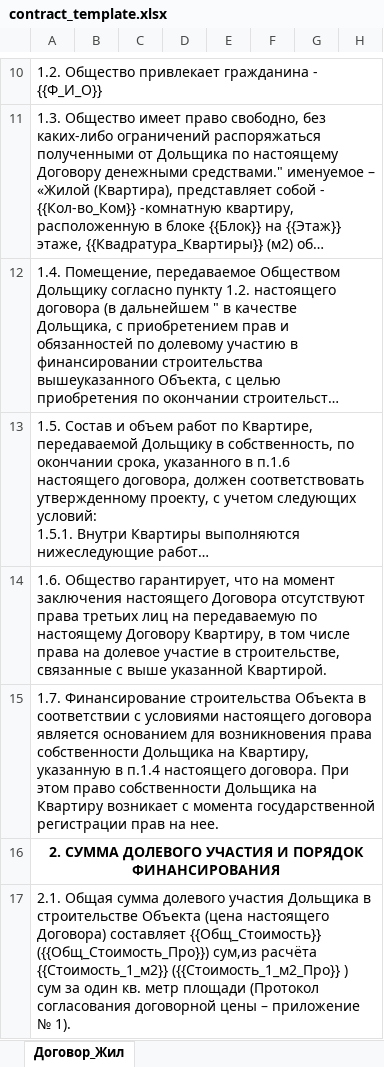
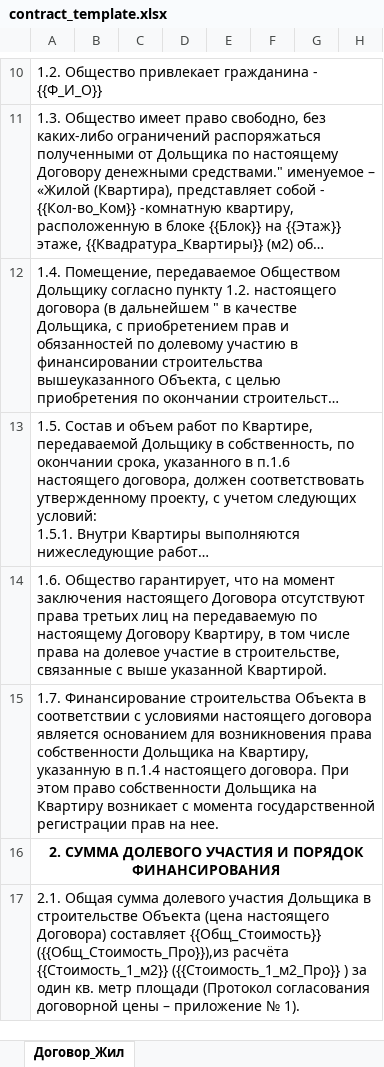
Before and after one commit to RealEstateDevw/RealEstate, an Excel workbook: static/Жилые_Комплексы/ЖК_Бахор/contract_template.xlsx, sheet Договор_Жил, drawn as a sheet; only a part is shown, gaps mark what is left out; long unchanged cells end in …; values as stored, in another font and other column widths than the file's, no borders; the diff covers the shown part only; the diff names each change by its address in the sheet, - before the commit and + after, or states it on an @@ line.

```diff
--- a/static/Жилые_Комплексы/ЖК_Бахор/contract_template.xlsx (sheet Договор_Жил)
+++ b/static/Жилые_Комплексы/ЖК_Бахор/contract_template.xlsx (sheet Договор_Жил)
-A17: …составляет {{Общ_Стоимость}} ({{Общ_Стоимость_Про}}) сум,из расчёта {{Стоимость_1_м2}} ({{Стоимость_1_м2_Про}} ) сум за один…
+A17: …составляет {{Общ_Стоимость}} ({{Общ_Стоимость_Про}}),из расчёта {{Стоимость_1_м2}} ({{Стоимость_1_м2_Про}} ) за один…
```
Also changed, not shown: 25 added rows, 30 removed rows and 5 edited cells elsewhere in this sheet, static/Жилые_Комплексы/ЖК_Бахор/contract_registry.xlsx, static/Жилые_Комплексы/ЖК_Бахор/jk_data.xlsx, 2 other files.
